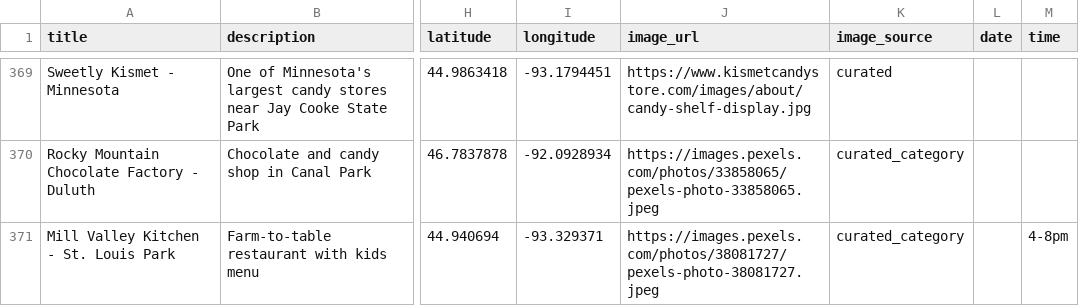
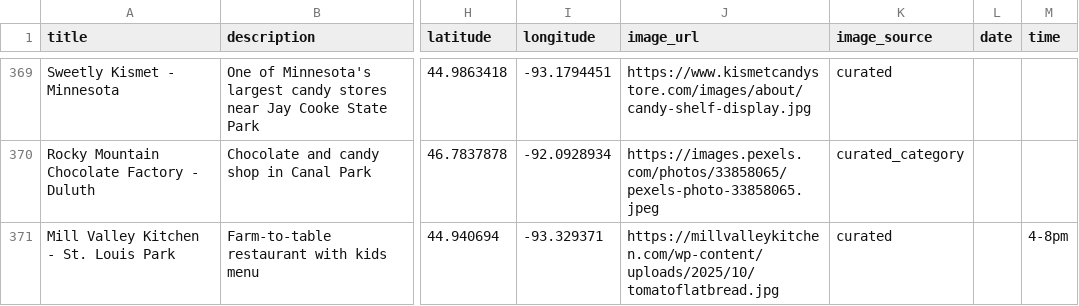
Before and after one commit to avlhohn/msp-family-feed, a CSV file: restaurants.csv, drawn as a sheet; only a part is shown, gaps mark what is left out; the diff covers the shown part only; the diff names each change by its address in the sheet, - before the commit and + after, or states it on an @@ line.

Commit message:
batch 14: restaurants.csv

```diff
--- a/restaurants.csv
+++ b/restaurants.csv
-J371 (image_url): https://images.pexels.com/photos/38081727/pexels-photo-38081727.jpeg
+J371 (image_url): https://millvalleykitchen.com/wp-content/uploads/2025/10/tomatoflatbread.jpg
-K371 (image_source): curated_category
+K371 (image_source): curated
```
Also changed, not shown: 8 edited cells elsewhere in this file.
